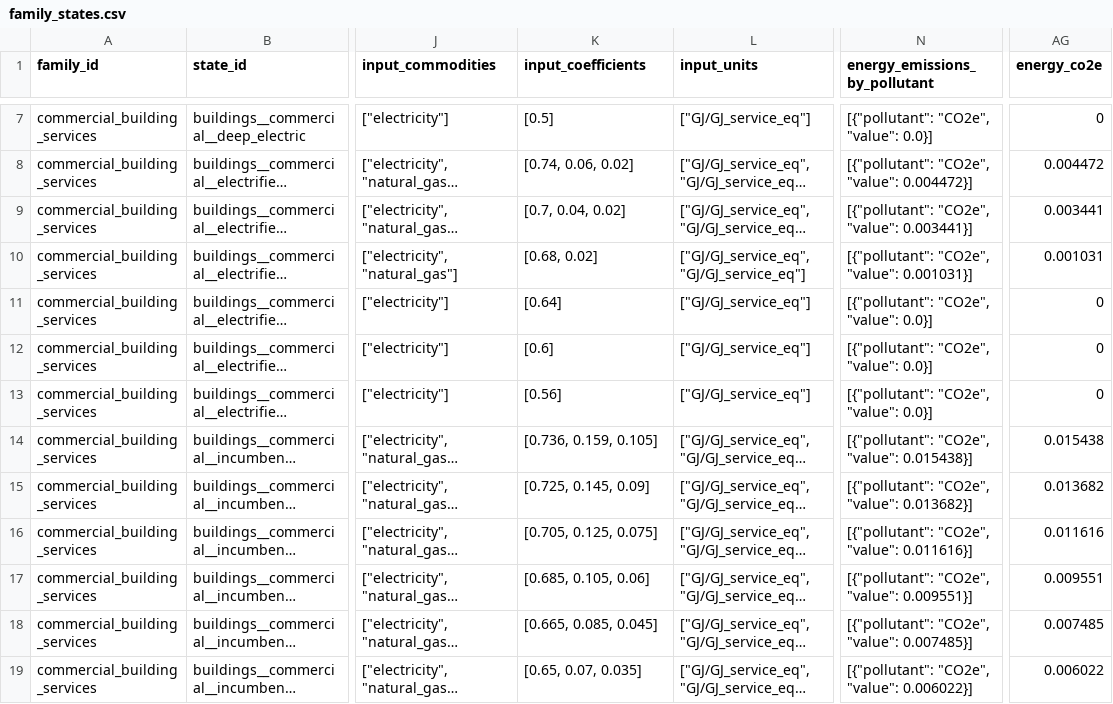
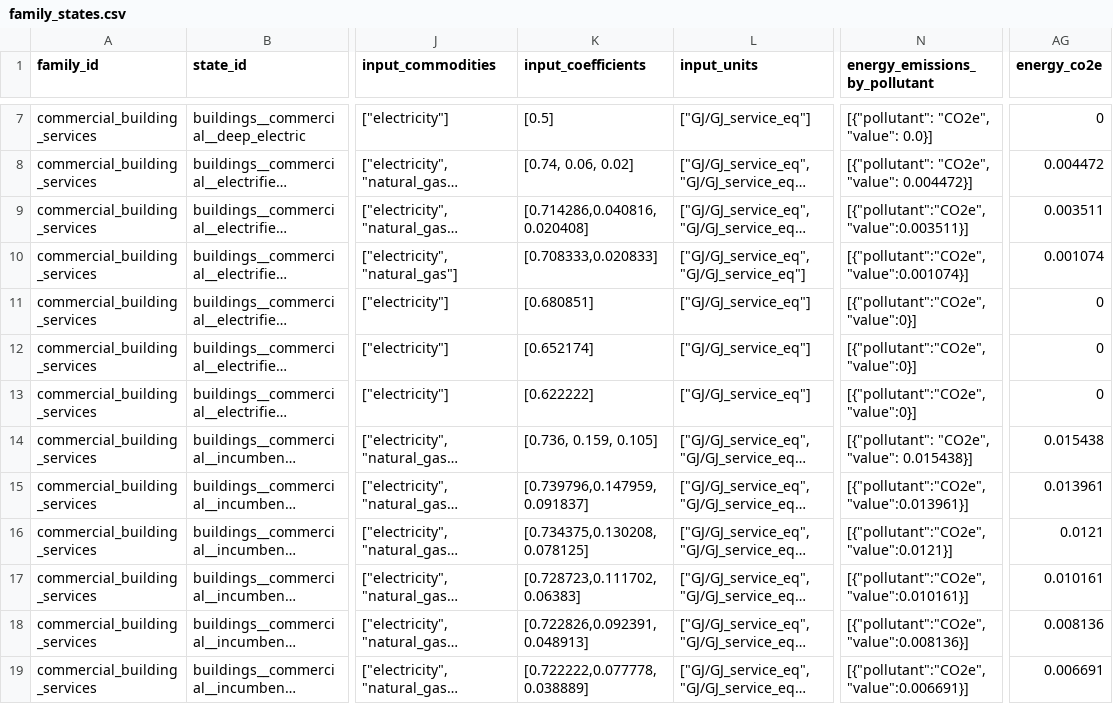
Before and after one commit to austimes/simple-msm, a CSV file: sector_trajectory_library/families/commercial_building_services/family_states.csv, drawn as a sheet; only a part is shown, gaps mark what is left out; long unchanged cells end in …; the diff names each change by its address in the sheet, - before the commit and + after, or states it on an @@ line.

```diff
--- a/sector_trajectory_library/families/commercial_building_services/family_states.csv
+++ b/sector_trajectory_library/families/commercial_building_services/family_states.csv
-K9 (input_coefficients): [0.7, 0.04, 0.02]
+K9 (input_coefficients): [0.714286,0.040816,0.020408]
-N9 (energy_emissions_by_pollutant): [{"pollutant": "CO2e", "value": 0.003441}]
+N9 (energy_emissions_by_pollutant): [{"pollutant":"CO2e","value":0.003511}]
-AG9 (energy_co2e): 0.003441
+AG9 (energy_co2e): 0.003511
-K10 (input_coefficients): [0.68, 0.02]
+K10 (input_coefficients): [0.708333,0.020833]
-N10 (energy_emissions_by_pollutant): [{"pollutant": "CO2e", "value": 0.001031}]
+N10 (energy_emissions_by_pollutant): [{"pollutant":"CO2e","value":0.001074}]
-AG10 (energy_co2e): 0.001031
+AG10 (energy_co2e): 0.001074
-K11 (input_coefficients): [0.64]
+K11 (input_coefficients): [0.680851]
-N11:N13 (energy_emissions_by_pollutant): [{"pollutant": "CO2e", "value": 0.0}]
+N11:N13 (energy_emissions_by_pollutant): [{"pollutant":"CO2e","value":0}]
-K12 (input_coefficients): [0.6]
+K12 (input_coefficients): [0.652174]
-K13 (input_coefficients): [0.56]
+K13 (input_coefficients): [0.622222]
-K15 (input_coefficients): [0.725, 0.145, 0.09]
+K15 (input_coefficients): [0.739796,0.147959,0.091837]
-N15 (energy_emissions_by_pollutant): [{"pollutant": "CO2e", "value": 0.013682}]
+N15 (energy_emissions_by_pollutant): [{"pollutant":"CO2e","value":0.013961}]
-AG15 (energy_co2e): 0.013682
+AG15 (energy_co2e): 0.013961
-K16 (input_coefficients): [0.705, 0.125, 0.075]
+K16 (input_coefficients): [0.734375,0.130208,0.078125]
-N16 (energy_emissions_by_pollutant): [{"pollutant": "CO2e", "value": 0.011616}]
+N16 (energy_emissions_by_pollutant): [{"pollutant":"CO2e","value":0.0121}]
-AG16 (energy_co2e): 0.011616
+AG16 (energy_co2e): 0.0121
-K17 (input_coefficients): [0.685, 0.105, 0.06]
+K17 (input_coefficients): [0.728723,0.111702,0.06383]
-N17 (energy_emissions_by_pollutant): [{"pollutant": "CO2e", "value": 0.009551}]
+N17 (energy_emissions_by_pollutant): [{"pollutant":"CO2e","value":0.010161}]
-AG17 (energy_co2e): 0.009551
+AG17 (energy_co2e): 0.010161
-K18 (input_coefficients): [0.665, 0.085, 0.045]
+K18 (input_coefficients): [0.722826,0.092391,0.048913]
-N18 (energy_emissions_by_pollutant): [{"pollutant": "CO2e", "value": 0.007485}]
+N18 (energy_emissions_by_pollutant): [{"pollutant":"CO2e","value":0.008136}]
-AG18 (energy_co2e): 0.007485
+AG18 (energy_co2e): 0.008136
-K19 (input_coefficients): [0.65, 0.07, 0.035]
+K19 (input_coefficients): [0.722222,0.077778,0.038889]
-N19 (energy_emissions_by_pollutant): [{"pollutant": "CO2e", "value": 0.006022}]
+N19 (energy_emissions_by_pollutant): [{"pollutant":"CO2e","value":0.006691}]
-AG19 (energy_co2e): 0.006022
+AG19 (energy_co2e): 0.006691
```
Also changed, not shown: sector_trajectory_library/families/cement_equivalent/family_states.csv, sector_trajectory_library/families/crude_steel/family_states.csv, 47 other files.
